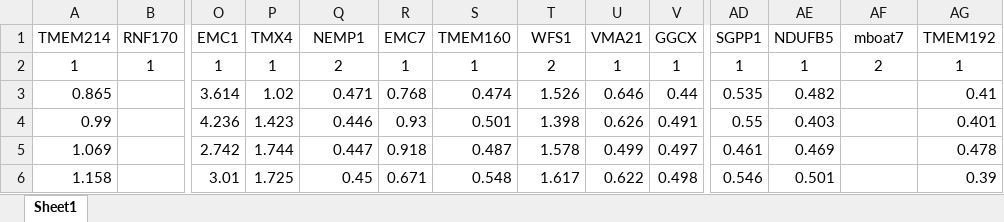
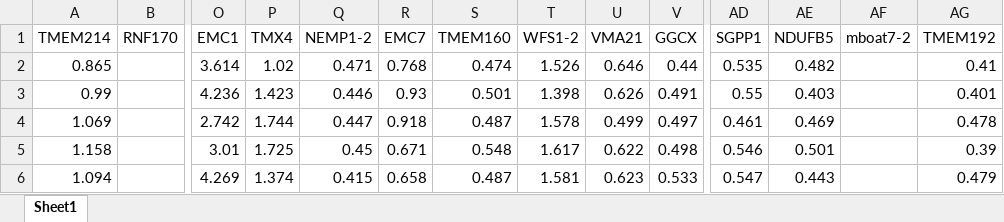
Before and after one commit to shokenlee/AH_AAcomposition, an Excel workbook: SourceData/NEES.xlsx, sheet Sheet1, drawn as a sheet; only a part is shown, gaps mark what is left out; the shorter side is filled out with more unchanged rows; values as stored, in another font and other column widths than the file's, no borders; rows hold the shown columns only; the diff names each change by its address in the sheet, - before the commit and + after, or states it on an @@ line.

```diff
--- a/SourceData/NEES.xlsx (sheet Sheet1)
+++ b/SourceData/NEES.xlsx (sheet Sheet1)
-Q1: NEMP1
+Q1: NEMP1-2
-T1: WFS1
+T1: WFS1-2
-AF1: mboat7
+AF1: mboat7-2
-row 2: 1 | 1 | 1 | 1 | 2 | 1 | 1 | 2 | 1 | 1 | 1 | 1 | 2 | 1
```
Also changed, not shown: 2 other files.
